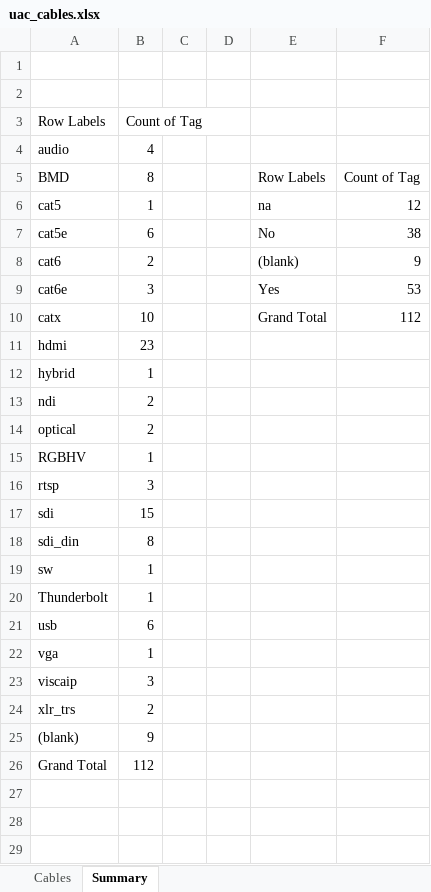
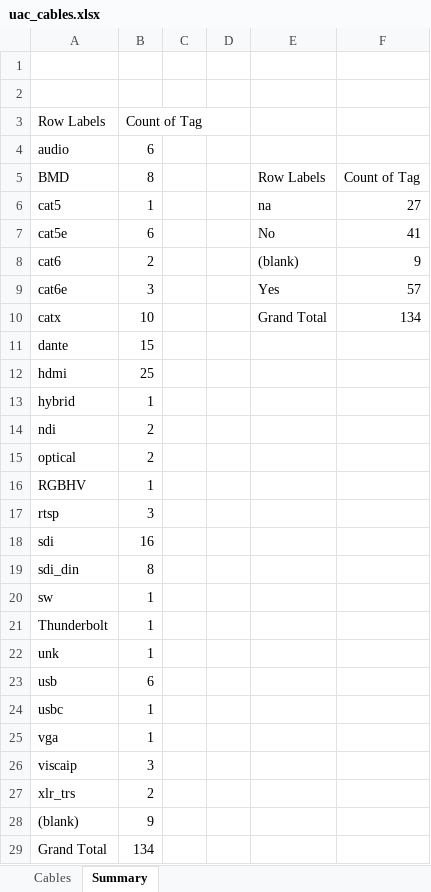
Before and after one commit to avmaint/uactechdoc, an Excel workbook: data/uac_cables.xlsx, sheet Summary, drawn as a sheet; values as stored, in another font and other column widths than the file's, no borders; addresses are those after the commit; the diff names each change by its address in the sheet, - before the commit and + after, or states it on an @@ line.

```diff
--- a/data/uac_cables.xlsx (sheet Summary)
+++ b/data/uac_cables.xlsx (sheet Summary)
-B4 (Count of Tag): 4
+B4 (Count of Tag): 6
-F6: 12
+F6: 27
-F7: 38
+F7: 41
-F9: 53
+F9: 57
-F10: 112
+F10: 134
+row 11: dante | 15
-B12 (Count of Tag): 23
+B12 (Count of Tag): 25
-B18 (Count of Tag): 15
+B18 (Count of Tag): 16
+row 22: unk | 1
+row 24: usbc | 1
-B29 (Count of Tag): 112
+B29 (Count of Tag): 134
```
Also changed, not shown: sheet Cables.
